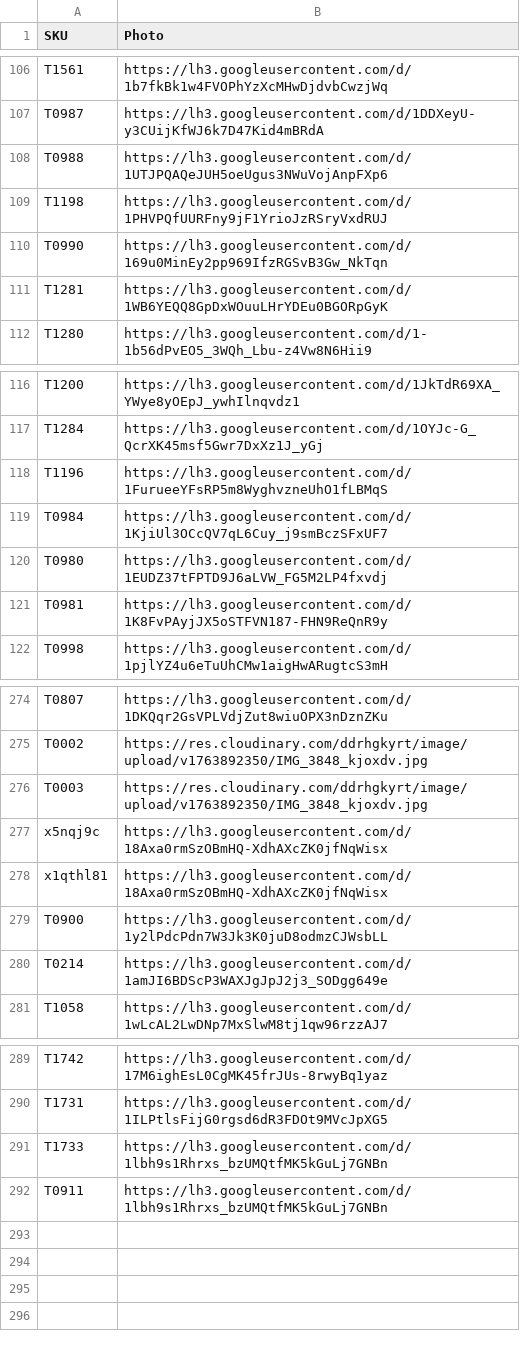
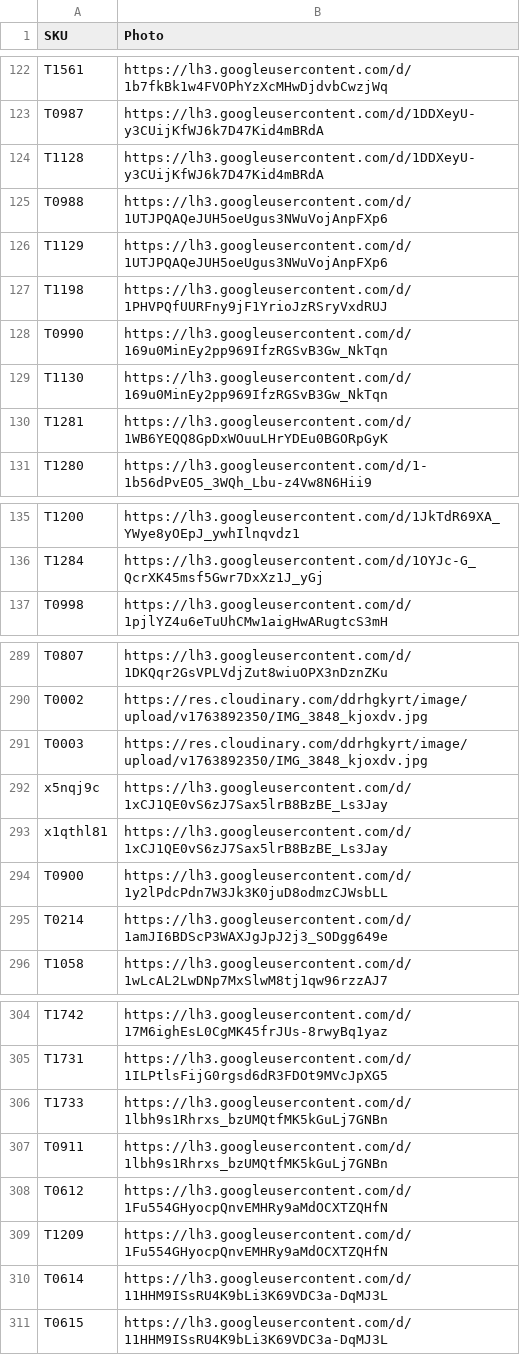
Before and after one commit to Delewer/nailmania, a CSV file: photos.csv, drawn as a sheet; only a part is shown, gaps mark what is left out; the diff covers the shown part only.

```diff
--- a/photos.csv
+++ b/photos.csv
@@ -107,5 +123,8 @@
 "T0987","https://lh3.googleusercontent.com/d/1DDXeyU-y3CUijKfWJ6k7D47Kid4mBRdA"
+"T1128","https://lh3.googleusercontent.com/d/1DDXeyU-y3CUijKfWJ6k7D47Kid4mBRdA"
 "T0988","https://lh3.googleusercontent.com/d/1UTJPQAQeJUH5oeUgus3NWuVojAnpFXp6"
+"T1129","https://lh3.googleusercontent.com/d/1UTJPQAQeJUH5oeUgus3NWuVojAnpFXp6"
 "T1198","https://lh3.googleusercontent.com/d/1PHVPQfUURFny9jF1YrioJzRSryVxdRUJ"
 "T0990","https://lh3.googleusercontent.com/d/169u0MinEy2pp969IfzRGSvB3Gw_NkTqn"
+"T1130","https://lh3.googleusercontent.com/d/169u0MinEy2pp969IfzRGSvB3Gw_NkTqn"
 "T1281","https://lh3.googleusercontent.com/d/1WB6YEQQ8GpDxWOuuLHrYDEu0BGORpGyK"
@@ -117,6 +136,2 @@
 "T1284","https://lh3.googleusercontent.com/d/1OYJc-G_QcrXK45msf5Gwr7DxXz1J_yGj"
-"T1196","https://lh3.googleusercontent.com/d/1FurueeYFsRP5m8WyghvzneUhO1fLBMqS"
-"T0984","https://lh3.googleusercontent.com/d/1KjiUl3OCcQV7qL6Cuy_j9smBczSFxUF7"
-"T0980","https://lh3.googleusercontent.com/d/1EUDZ37tFPTD9J6aLVW_FG5M2LP4fxvdj"
-"T0981","https://lh3.googleusercontent.com/d/1K8FvPAyjJX5oSTFVN187-FHN9ReQnR9y"
 "T0998","https://lh3.googleusercontent.com/d/1pjlYZ4u6eTuUhCMw1aigHwARugtcS3mH"
@@ -276,4 +291,4 @@
 "T0003","https://res.cloudinary.com/ddrhgkyrt/image/upload/v1763892350/IMG_3848_kjoxdv.jpg"
-"x5nqj9c","https://lh3.googleusercontent.com/d/18Axa0rmSzOBmHQ-XdhAXcZK0jfNqWisx"
-"x1qthl81","https://lh3.googleusercontent.com/d/18Axa0rmSzOBmHQ-XdhAXcZK0jfNqWisx"
+"x5nqj9c","https://lh3.googleusercontent.com/d/1xCJ1QE0vS6zJ7Sax5lrB8BzBE_Ls3Jay"
+"x1qthl81","https://lh3.googleusercontent.com/d/1xCJ1QE0vS6zJ7Sax5lrB8BzBE_Ls3Jay"
 "T0900","https://lh3.googleusercontent.com/d/1y2lPdcPdn7W3Jk3K0juD8odmzCJWsbLL"
@@ -292 +307,5 @@
 "T0911","https://lh3.googleusercontent.com/d/1lbh9s1Rhrxs_bzUMQtfMK5kGuLj7GNBn"
+"T0612","https://lh3.googleusercontent.com/d/1Fu554GHyocpQnvEMHRy9aMdOCXTZQHfN"
+"T1209","https://lh3.googleusercontent.com/d/1Fu554GHyocpQnvEMHRy9aMdOCXTZQHfN"
+"T0614","https://lh3.googleusercontent.com/d/11HHM9ISsRU4K9bLi3K69VDC3a-DqMJ3L"
+"T0615","https://lh3.googleusercontent.com/d/11HHM9ISsRU4K9bLi3K69VDC3a-DqMJ3L"
```
Also changed, not shown: 17 added rows, 1 removed row and 1 edited cell elsewhere in this file, 3 other files.
